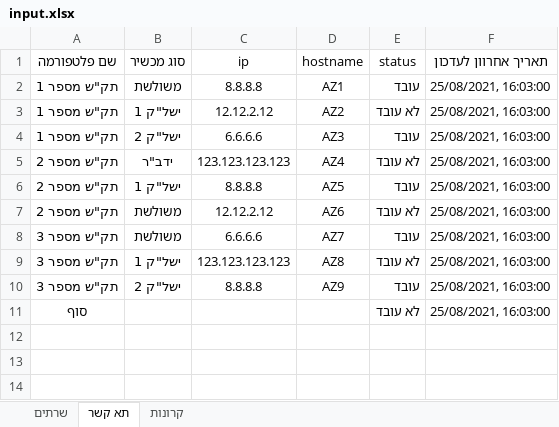
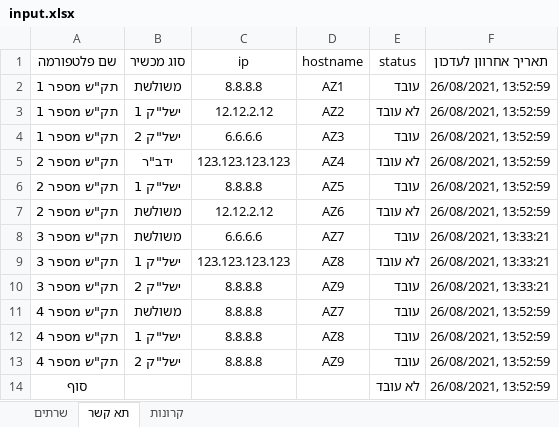
Before and after one commit to David-Elkabas/pinnger-2.0, an Excel workbook: input.xlsx, sheet תא קשר, drawn as a sheet; values as stored, in another font and other column widths than the file's, no borders; addresses are those after the commit; the diff names each change by its address in the sheet, - before the commit and + after, or states it on an @@ line.

```diff
--- a/input.xlsx (sheet תא קשר)
+++ b/input.xlsx (sheet תא קשר)
-F2:F7 (תאריך אחרוון לעדכון): 25/08/2021, 16:03:00
+F2:F7 (תאריך אחרוון לעדכון): 26/08/2021, 13:52:59
-F8:F10 (תאריך אחרוון לעדכון): 25/08/2021, 16:03:00
+F8:F10 (תאריך אחרוון לעדכון): 26/08/2021, 13:33:21
+row 11: תק"ש מספר 4 | משולשת | 8.8.8.8 | AZ7 | עובד | 26/08/2021, 13:52:59
+row 12: תק"ש מספר 4 | ישל"ק 1 | 8.8.8.8 | AZ8 | עובד | 26/08/2021, 13:52:59
+row 13: תק"ש מספר 4 | ישל"ק 2 | 8.8.8.8 | AZ9 | עובד | 26/08/2021, 13:52:59
-F14 (תאריך אחרוון לעדכון): 25/08/2021, 16:03:00
+F14 (תאריך אחרוון לעדכון): 26/08/2021, 13:52:59
```
Also changed, not shown: sheet קרונות, sheet שרתים, 2 other files.
